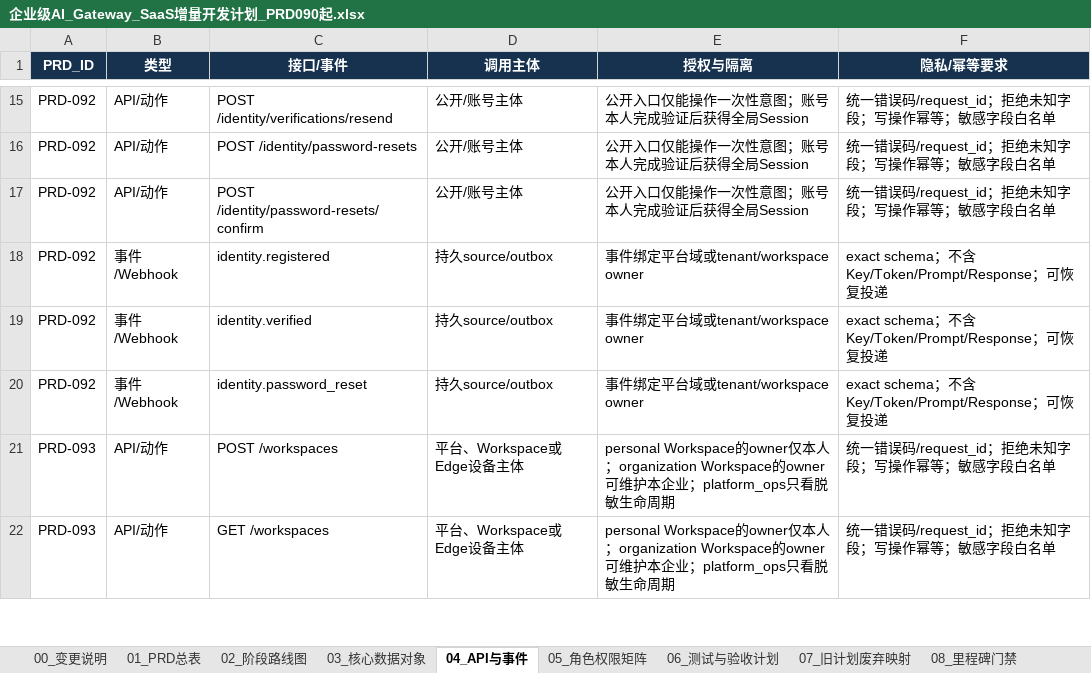
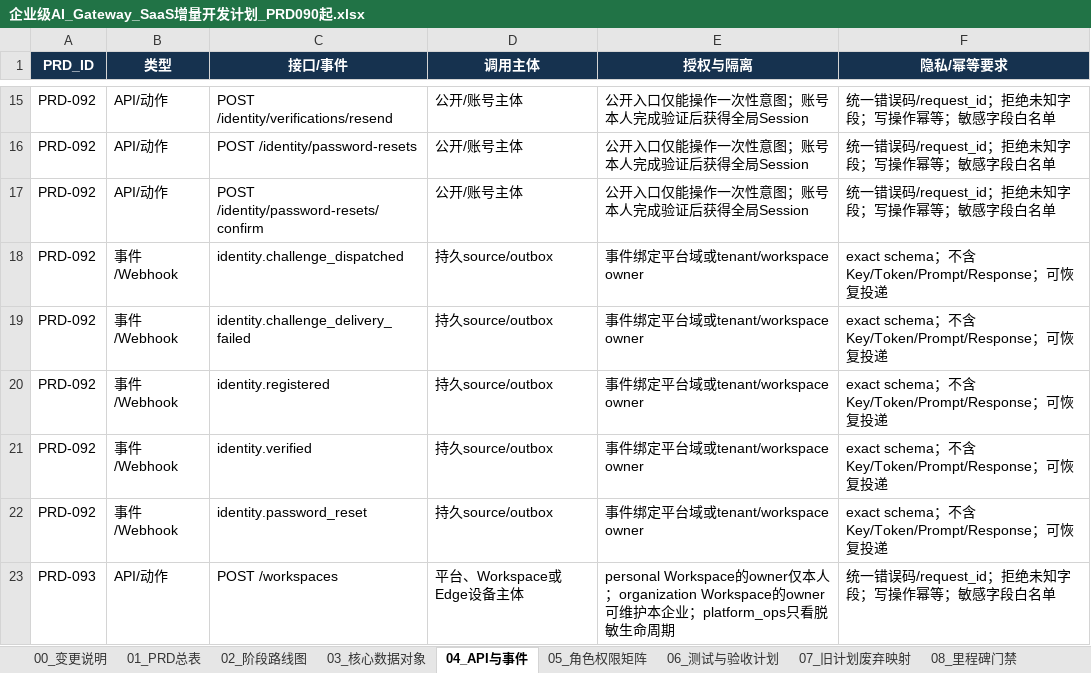
Before and after one commit to leerabo/MetaHub-Gateway, an Excel workbook: 企业级AI_Gateway_SaaS增量开发计划_PRD090起.xlsx, sheet 04_API与事件, drawn as a sheet; only a part is shown, gaps mark what is left out; the shorter side is filled out with more unchanged rows; values as stored, in another font and other column widths than the file's, no borders; the diff names each change by its address in the sheet, - before the commit and + after, or states it on an @@ line.

Commit message:
feat: complete PRD-092 identity self service

```diff
--- a/企业级AI_Gateway_SaaS增量开发计划_PRD090起.xlsx (sheet 04_API与事件)
+++ b/企业级AI_Gateway_SaaS增量开发计划_PRD090起.xlsx (sheet 04_API与事件)
+row 18: PRD-092 | 事件/Webhook | identity.challenge_dispatched | 持久source/outbox | 事件绑定平台域或tenant/workspace owner | exact schema；不含Key/Token/Prompt/Response；可恢复投递
+row 19: PRD-092 | 事件/Webhook | identity.challenge_delivery_failed | 持久source/outbox | 事件绑定平台域或tenant/workspace owner | exact schema；不含Key/Token/Prompt/Response；可恢复投递
```
Also changed, not shown: sheet 03_核心数据对象, sheet 01_PRD总表, sheet 00_变更说明, sheet 06_测试与验收计划, 31 other files.
